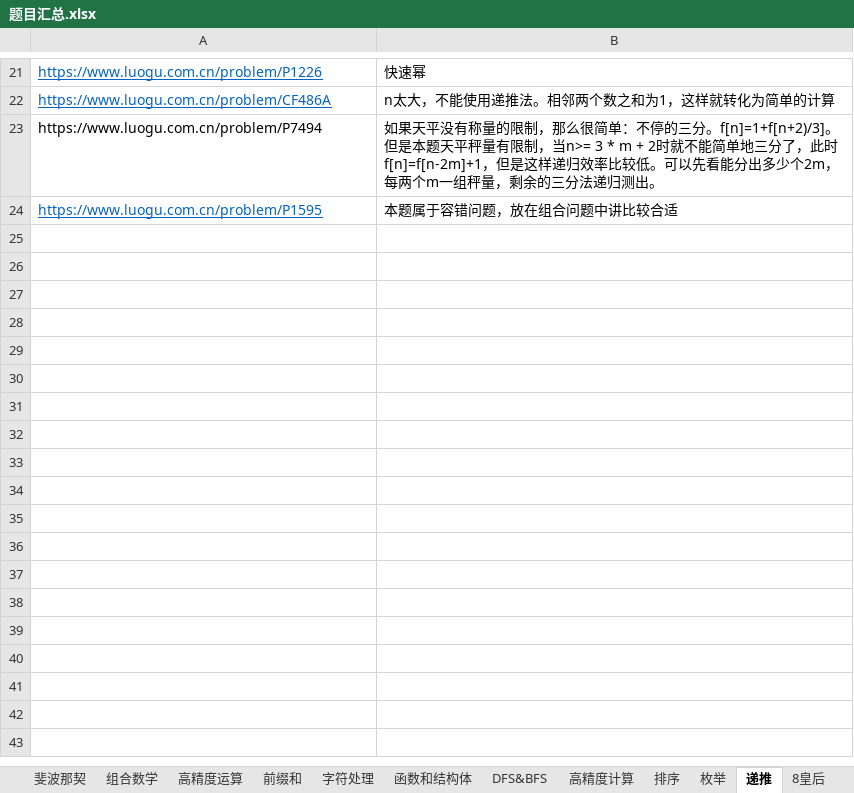
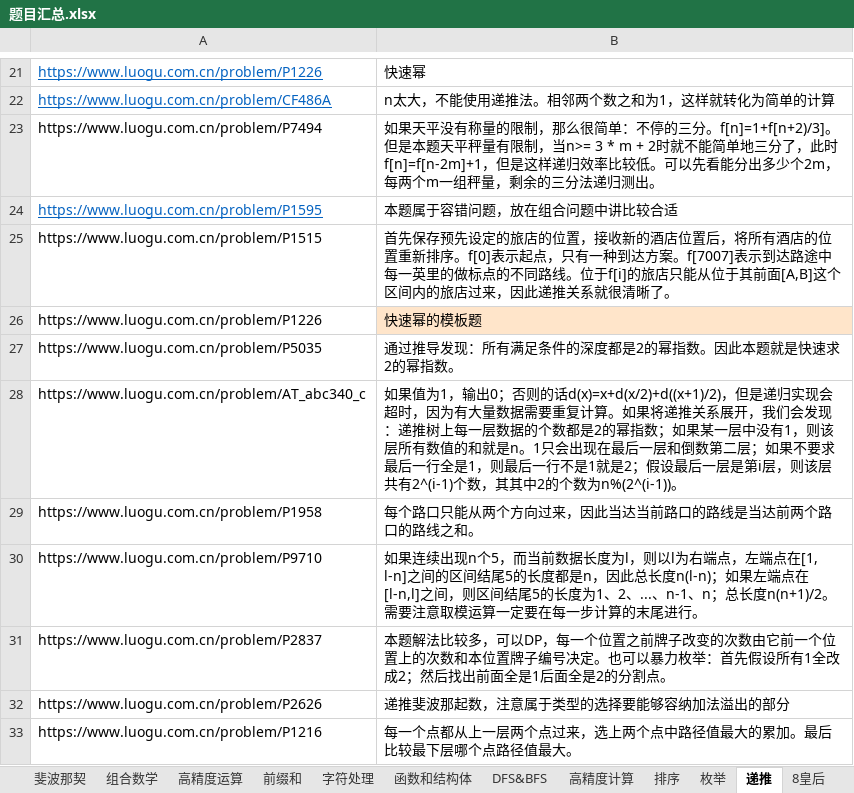
Before and after one commit to samuelzq/cpp_lesson, an Excel workbook: 题目汇总.xlsx, sheet 递推, drawn as a sheet; only a part is shown, gaps mark what is left out; values as stored, in another font and other column widths than the file's, no borders; the diff names each change by its address in the sheet, - before the commit and + after, or states it on an @@ line.

```diff
--- a/题目汇总.xlsx (sheet 递推)
+++ b/题目汇总.xlsx (sheet 递推)
+row 25: https://www.luogu.com.cn/problem/P1515 | 首先保存预先设定的旅店的位置，接收新的酒店位置后，将所有酒店的位置重新排序。f[0]表示起点，只有一种到达方案。f[7007]表示到达路途中每一英里的做标点的不同路线。位于f[i]的旅店只能从位于其前面[A,B]这个区间内的旅店过来，因此递推关系就很清晰了。
+row 26: https://www.luogu.com.cn/problem/P1226 | 快速幂的模板题
+row 27: https://www.luogu.com.cn/problem/P5035 | 通过推导发现：所有满足条件的深度都是2的幂指数。因此本题就是快速求2的幂指数。
+row 28: https://www.luogu.com.cn/problem/AT_abc340_c | 如果值为1，输出0；否则的话d(x)=x+d(x/2)+d((x+1)/2)，但是递归实现会超时，因为有大量数据需要重复计算。如果将递推关系展开，我们会发现：递推树上每一层数据的个数都是2的幂指数；如果某一层中没有1，则该层所有数值的和就是n。1只会出现在最后一层和倒数第二层；如果不要求最后一行全是1，则最后一行不是1就是2；假设最后一层是第i层，则该层共有2^(i-1)个数，其其中2的个数为n%(2^(i-1))。
+row 29: https://www.luogu.com.cn/problem/P1958 | 每个路口只能从两个方向过来，因此当达当前路口的路线是当达前两个路口的路线之和。
+row 30: https://www.luogu.com.cn/problem/P9710 | 如果连续出现n个5，而当前数据长度为l，则以l为右端点，左端点在[1, l-n]之间的区间结尾5的长度都是n，因此总长度n(l-n)；如果左端点在[l-n,l]之间，则区间结尾5的长度为1、2、...、n-1、n；总长度n(n+1)/2。需要注意取模运算一定要在每一步计算的末尾进行。
+row 31: https://www.luogu.com.cn/problem/P2837 | 本题解法比较多，可以DP，每一个位置之前牌子改变的次数由它前一个位置上的次数和本位置牌子编号决定。也可以暴力枚举：首先假设所有1全改成2；然后找出前面全是1后面全是2的分割点。
+row 32: https://www.luogu.com.cn/problem/P2626 | 递推斐波那起数，注意属于类型的选择要能够容纳加法溢出的部分
+row 33: https://www.luogu.com.cn/problem/P1216 | 每一个点都从上一层两个点过来，选上两个点中路径值最大的累加。最后比较最下层哪个点路径值最大。
```
Also changed, not shown: sheet 组合数学, sheet 简单循环, charts or pictures, 9 other files.
